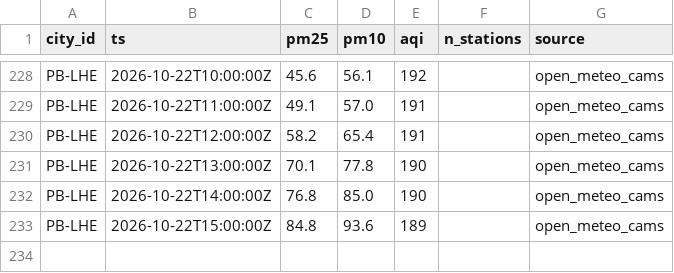
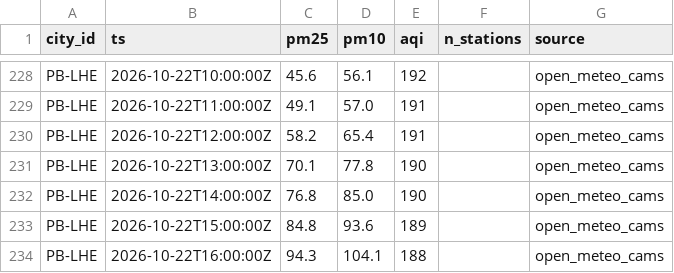
Before and after one commit to Xftab/airlume, a CSV file: data/archive/city_hourly/open_meteo_cams/2026-10.csv, drawn as a sheet; only a part is shown, gaps mark what is left out.

Commit message:
data: hourly collection 2026-10-22T16:01Z

```diff
--- a/data/archive/city_hourly/open_meteo_cams/2026-10.csv
+++ b/data/archive/city_hourly/open_meteo_cams/2026-10.csv
@@ -233 +233,2 @@ PB-LHE,2026-10-22T14:00:00Z,76.8,85.0,190,,open_meteo_cams
 PB-LHE,2026-10-22T15:00:00Z,84.8,93.6,189,,open_meteo_cams
+PB-LHE,2026-10-22T16:00:00Z,94.3,104.1,188,,open_meteo_cams
```
Also changed, not shown: data/archive/city_hourly/punjab_epa/2026-10.csv, data/archive/forecasts/open_meteo_cams_forecast/2026-10.csv, 2 other files.
